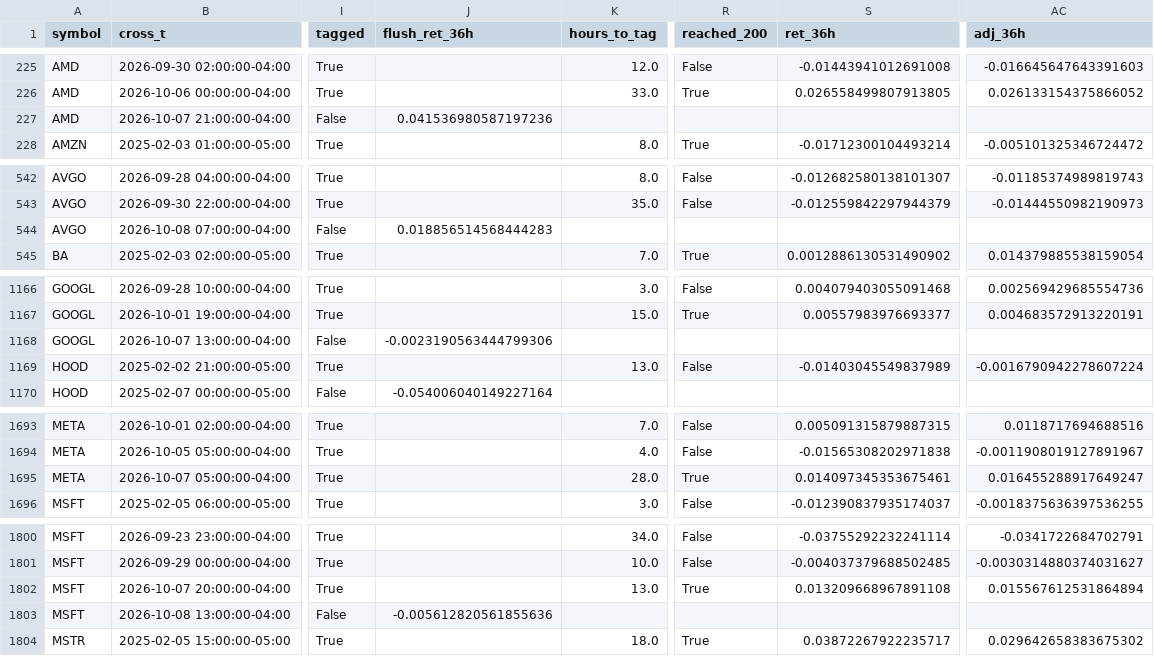
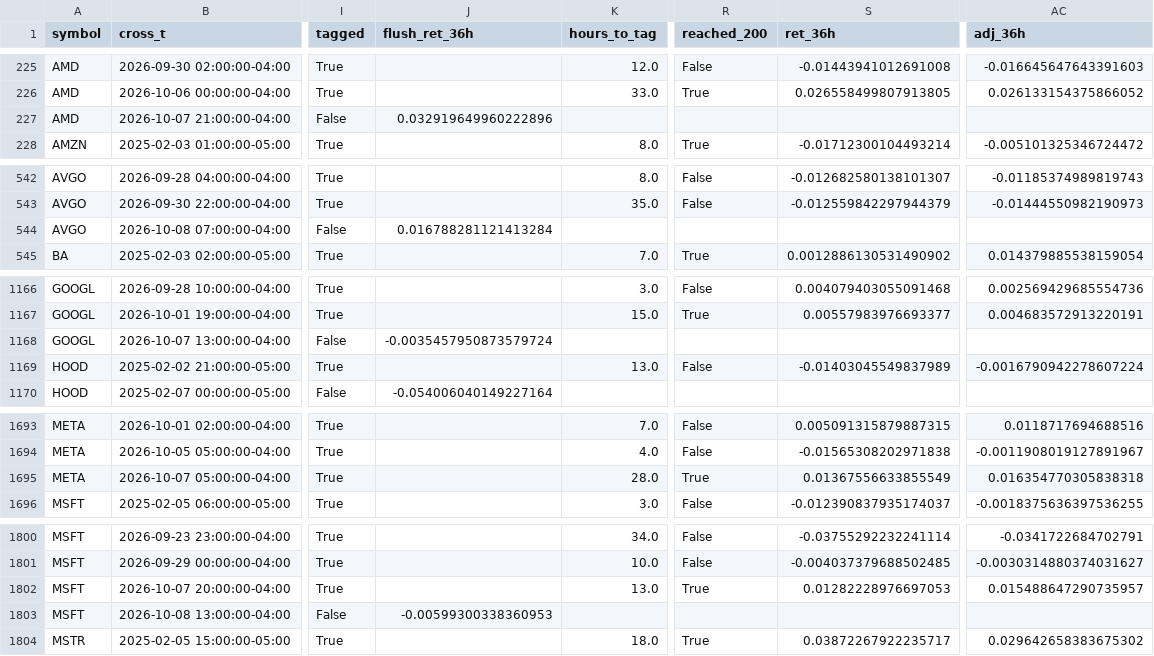
Before and after one commit to Raskull-ux/Options-Bot-Prototype, a CSV file: data/cross_check_hourly_events.csv, drawn as a sheet; only a part is shown, gaps mark what is left out; the diff covers the shown part only; the diff names each change by its address in the sheet, - before the commit and + after, or states it on an @@ line.

Commit message:
Cross checker: 2026-10-09

```diff
--- a/data/cross_check_hourly_events.csv
+++ b/data/cross_check_hourly_events.csv
-J227 (flush_ret_36h): 0.041536980587197236
+J227 (flush_ret_36h): 0.032919649960222896
-J544 (flush_ret_36h): 0.018856514568444283
+J544 (flush_ret_36h): 0.016788281121413284
-J1168 (flush_ret_36h): -0.0023190563444799306
+J1168 (flush_ret_36h): -0.0035457950873579724
-S1695 (ret_36h): 0.014097345353675461
+S1695 (ret_36h): 0.01367556633855549
-AC1695 (adj_36h): 0.016455288917649247
+AC1695 (adj_36h): 0.016354770305838318
-S1802 (ret_36h): 0.013209668967891108
+S1802 (ret_36h): 0.01282228976697053
-AC1802 (adj_36h): 0.015567612531864894
+AC1802 (adj_36h): 0.015488647290735957
-J1803 (flush_ret_36h): -0.005612820561855636
+J1803 (flush_ret_36h): -0.00599300338360953
```
Also changed, not shown: 4 edited cells elsewhere in this file.
